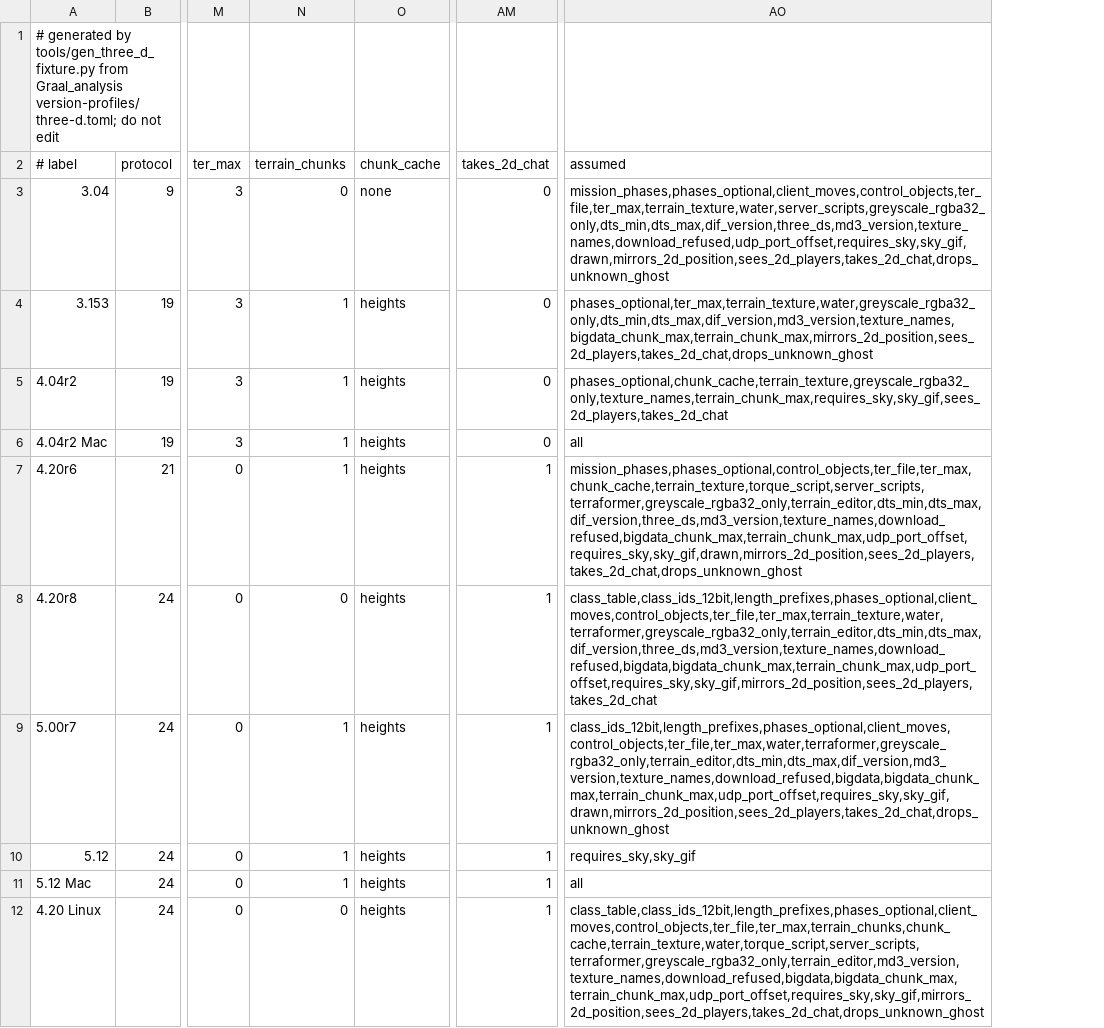
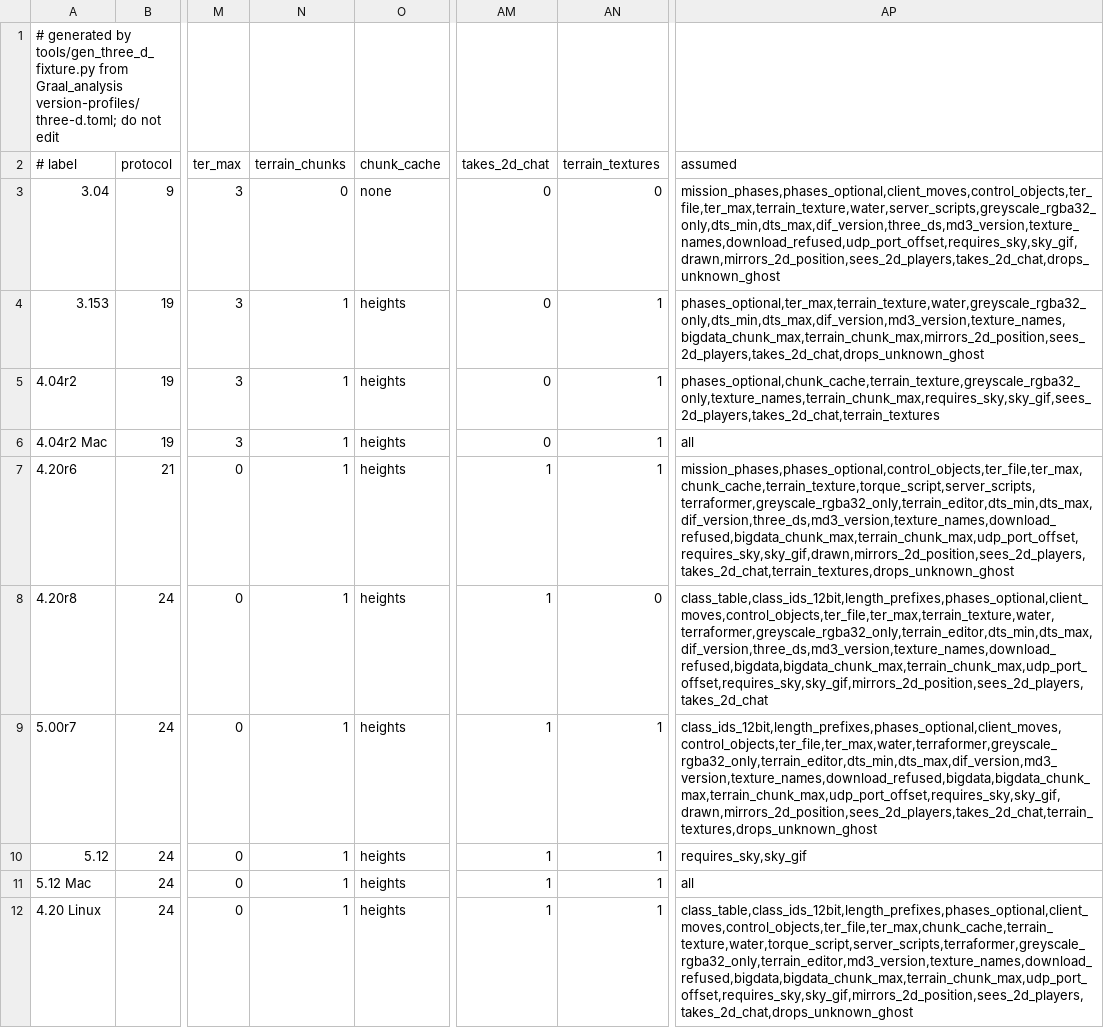
Before and after one commit to squirelworks/seihai-core, a TSV file: crates/seihai-core/src/protocol/three_d_toml.tsv, drawn as a sheet; only a part is shown, gaps mark what is left out; addresses are those after the commit; the diff names each change by its address in the sheet, - before the commit and + after, or states it on an @@ line.

```diff
--- a/crates/seihai-core/src/protocol/three_d_toml.tsv
+++ b/crates/seihai-core/src/protocol/three_d_toml.tsv
+column AN (terrain_textures), rows 3-12: 0 | 1 | 1 | 1 | 1 | 0 | 1 | 1 | 1 | 1
-AP5 (assumed): phases_optional,chunk_cache,terrain_texture,greyscale_rgba32_only,texture_names,terrain_chunk_max,requires_sky,sky_gif,sees_2d_players,takes_2d_chat
+AP5 (assumed): phases_optional,chunk_cache,terrain_texture,greyscale_rgba32_only,texture_names,terrain_chunk_max,requires_sky,sky_gif,sees_2d_players,takes_2d_chat,terrain_textures
-AP7 (assumed): mission_phases,phases_optional,control_objects,ter_file,ter_max,chunk_cache,terrain_texture,torque_script,server_scripts,terraformer,greyscale_rgba32_only,terrain_editor,dts_min,dts_max,dif_version,three_ds,md3_version,texture_names,download_refused,bigdata_chunk_max,terrain_chunk_max,udp_port_offset,requires_sky,sky_gif,drawn,mirrors_2d_position,sees_2d_players,takes_2d_chat,drops_unknown_ghost
+AP7 (assumed): mission_phases,phases_optional,control_objects,ter_file,ter_max,chunk_cache,terrain_texture,torque_script,server_scripts,terraformer,greyscale_rgba32_only,terrain_editor,dts_min,dts_max,dif_version,three_ds,md3_version,texture_names,download_refused,bigdata_chunk_max,terrain_chunk_max,udp_port_offset,requires_sky,sky_gif,drawn,mirrors_2d_position,sees_2d_players,takes_2d_chat,terrain_textures,drops_unknown_ghost
-N8 (terrain_chunks): 0
+N8 (terrain_chunks): 1
-AP9 (assumed): class_ids_12bit,length_prefixes,phases_optional,client_moves,control_objects,ter_file,ter_max,water,terraformer,greyscale_rgba32_only,terrain_editor,dts_min,dts_max,dif_version,md3_version,texture_names,download_refused,bigdata,bigdata_chunk_max,terrain_chunk_max,udp_port_offset,requires_sky,sky_gif,drawn,mirrors_2d_position,sees_2d_players,takes_2d_chat,drops_unknown_ghost
+AP9 (assumed): class_ids_12bit,length_prefixes,phases_optional,client_moves,control_objects,ter_file,ter_max,water,terraformer,greyscale_rgba32_only,terrain_editor,dts_min,dts_max,dif_version,md3_version,texture_names,download_refused,bigdata,bigdata_chunk_max,terrain_chunk_max,udp_port_offset,requires_sky,sky_gif,drawn,mirrors_2d_position,sees_2d_players,takes_2d_chat,terrain_textures,drops_unknown_ghost
-N12 (terrain_chunks): 0
+N12 (terrain_chunks): 1
-AP12 (assumed): class_table,class_ids_12bit,length_prefixes,phases_optional,client_moves,control_objects,ter_file,ter_max,terrain_chunks,chunk_cache,terrain_texture,water,torque_script,server_scripts,terraformer,greyscale_rgba32_only,terrain_editor,md3_version,texture_names,download_refused,bigdata,bigdata_chunk_max,terrain_chunk_max,udp_port_offset,requires_sky,sky_gif,mirrors_2d_position,sees_2d_players,takes_2d_chat,drops_unknown_ghost
+AP12 (assumed): class_table,class_ids_12bit,length_prefixes,phases_optional,client_moves,control_objects,ter_file,ter_max,chunk_cache,terrain_texture,water,torque_script,server_scripts,terraformer,greyscale_rgba32_only,terrain_editor,md3_version,texture_names,download_refused,bigdata,bigdata_chunk_max,terrain_chunk_max,udp_port_offset,requires_sky,sky_gif,mirrors_2d_position,sees_2d_players,takes_2d_chat,drops_unknown_ghost
```
Also changed, not shown: documentation/version-chain.tsv, 3 other files.
